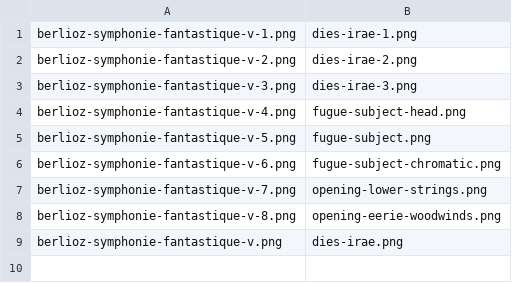
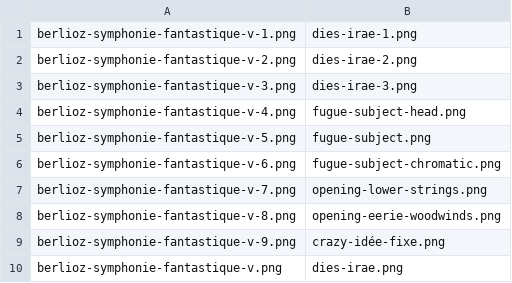
Before and after one commit to musicologyman/berlioz-symphonie-fantastique, a CSV file: rename.csv, drawn as a sheet.

```diff
--- a/rename.csv
+++ b/rename.csv
@@ -8,2 +8,3 @@ berlioz-symphonie-fantastique-v-7.png,opening-lower-strings.png
 berlioz-symphonie-fantastique-v-8.png,opening-eerie-woodwinds.png
+berlioz-symphonie-fantastique-v-9.png,crazy-idée-fixe.png
 berlioz-symphonie-fantastique-v.png,dies-irae.png
```
Also changed, not shown: 1 other file.
